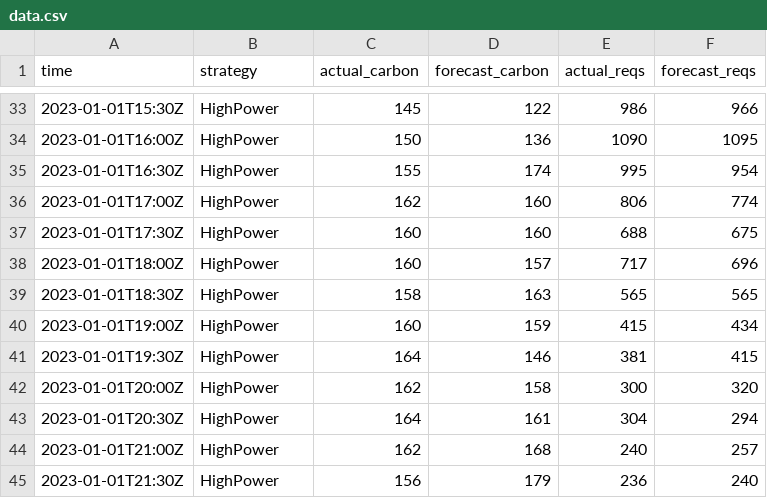
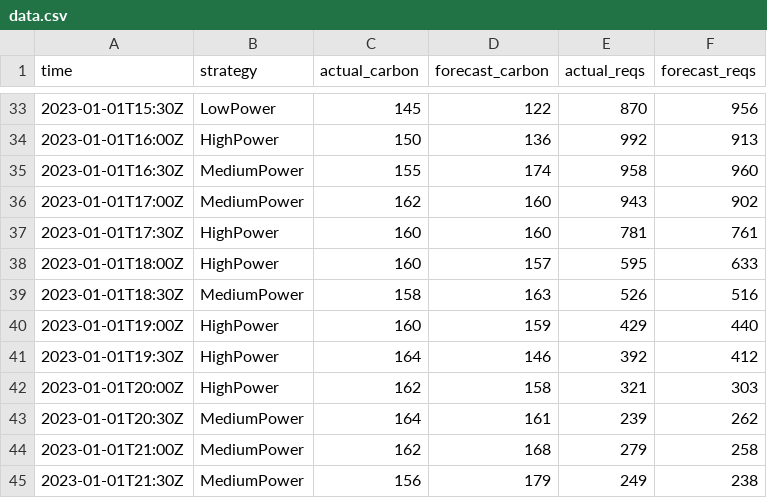
Before and after one commit to di-unipi-socc/carbonstat, a CSV file: datatraces/data.csv, drawn as a sheet; only a part is shown, gaps mark what is left out; the diff covers the shown part only.

```diff
--- a/datatraces/data.csv
+++ b/datatraces/data.csv
@@ -33,13 +33,13 @@ time,strategy,actual_carbon,forecast_carbon,actual_reqs,forecast_reqs
-2023-01-01T15:30Z,HighPower,145,122,986,966
-2023-01-01T16:00Z,HighPower,150,136,1090,1095
-2023-01-01T16:30Z,HighPower,155,174,995,954
-2023-01-01T17:00Z,HighPower,162,160,806,774
-2023-01-01T17:30Z,HighPower,160,160,688,675
-2023-01-01T18:00Z,HighPower,160,157,717,696
-2023-01-01T18:30Z,HighPower,158,163,565,565
-2023-01-01T19:00Z,HighPower,160,159,415,434
-2023-01-01T19:30Z,HighPower,164,146,381,415
-2023-01-01T20:00Z,HighPower,162,158,300,320
-2023-01-01T20:30Z,HighPower,164,161,304,294
-2023-01-01T21:00Z,HighPower,162,168,240,257
-2023-01-01T21:30Z,HighPower,156,179,236,240
+2023-01-01T15:30Z,LowPower,145,122,870,956
+2023-01-01T16:00Z,HighPower,150,136,992,913
+2023-01-01T16:30Z,MediumPower,155,174,958,960
+2023-01-01T17:00Z,MediumPower,162,160,943,902
+2023-01-01T17:30Z,HighPower,160,160,781,761
+2023-01-01T18:00Z,HighPower,160,157,595,633
+2023-01-01T18:30Z,MediumPower,158,163,526,516
+2023-01-01T19:00Z,HighPower,160,159,429,440
+2023-01-01T19:30Z,HighPower,164,146,392,412
+2023-01-01T20:00Z,HighPower,162,158,321,303
+2023-01-01T20:30Z,MediumPower,164,161,239,262
+2023-01-01T21:00Z,MediumPower,162,168,279,258
+2023-01-01T21:30Z,MediumPower,156,179,249,238
```
Also changed, not shown: 71 edited cells elsewhere in this file, 3 other files.
